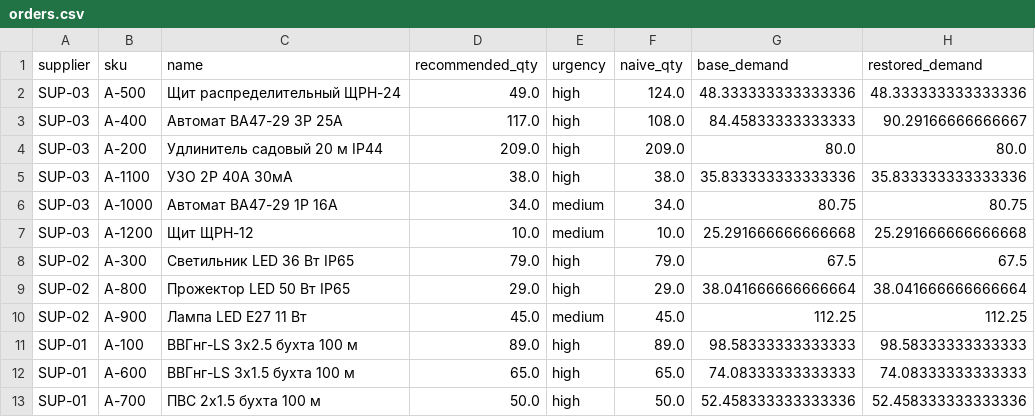
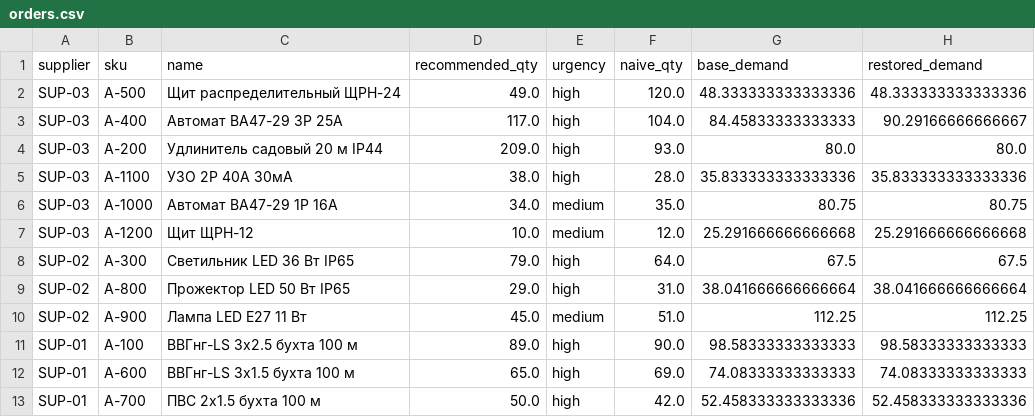
Before and after one commit to BAITC-Hacks/hack-ef26dce6-solocore, a CSV file: out/orders.csv, drawn as a sheet; only a part is shown; the diff names each change by its address in the sheet, - before the commit and + after, or states it on an @@ line.

```diff
--- a/out/orders.csv
+++ b/out/orders.csv
-F2 (naive_qty): 124.0
+F2 (naive_qty): 120.0
-F3 (naive_qty): 108.0
+F3 (naive_qty): 104.0
-F4 (naive_qty): 209.0
+F4 (naive_qty): 93.0
-F5 (naive_qty): 38.0
+F5 (naive_qty): 28.0
-F6 (naive_qty): 34.0
+F6 (naive_qty): 35.0
-F7 (naive_qty): 10.0
+F7 (naive_qty): 12.0
-F8 (naive_qty): 79.0
+F8 (naive_qty): 64.0
-F9 (naive_qty): 29.0
+F9 (naive_qty): 31.0
-F10 (naive_qty): 45.0
+F10 (naive_qty): 51.0
-F11 (naive_qty): 89.0
+F11 (naive_qty): 90.0
-F12 (naive_qty): 65.0
+F12 (naive_qty): 69.0
-F13 (naive_qty): 50.0
+F13 (naive_qty): 42.0
```
Also changed, not shown: 1 other file.
